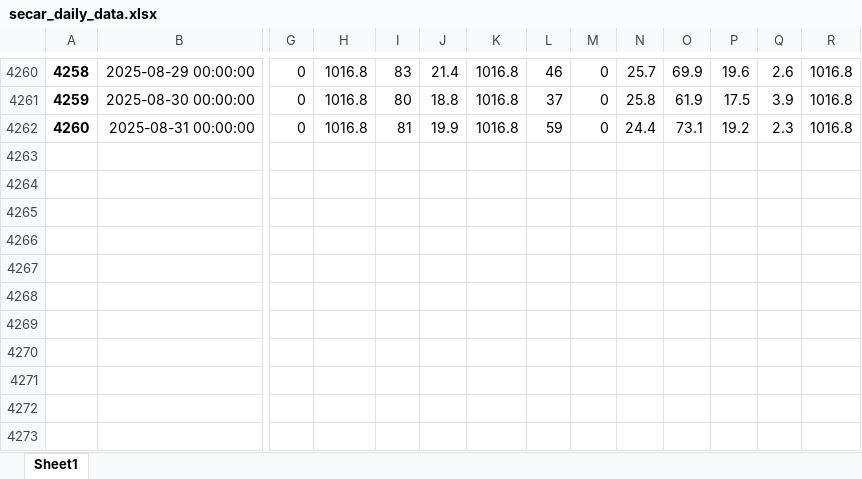
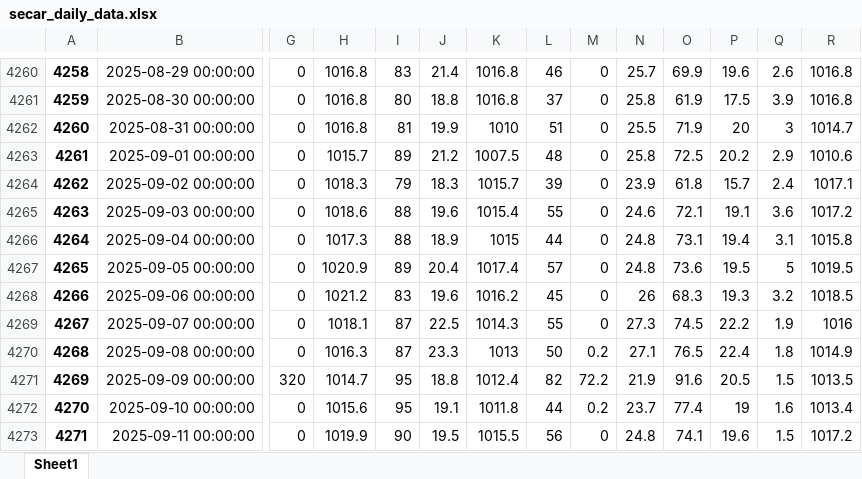
Before and after one commit to idfeiven/app-secar_meteo_data, an Excel workbook: data/secar_daily_data.xlsx, sheet Sheet1, drawn as a sheet; only a part is shown, gaps mark what is left out; values as stored, in another font and other column widths than the file's, no borders; rows hold the shown columns only; the diff names each change by its address in the sheet, - before the commit and + after, or states it on an @@ line.

```diff
--- a/data/secar_daily_data.xlsx (sheet Sheet1)
+++ b/data/secar_daily_data.xlsx (sheet Sheet1)
-K4262: 1016.8
+K4262: 1010
-L4262: 59
+L4262: 51
-N4262: 24.4
+N4262: 25.5
-O4262: 73.1
+O4262: 71.9
-P4262: 19.2
+P4262: 20
-Q4262: 2.3
+Q4262: 3
-R4262: 1016.8
+R4262: 1014.7
+row 4263: 4261 | 2025-09-01 00:00:00 | 0 | 1015.7 | 89 | 21.2 | 1007.5 | 48 | 0 | 25.8 | 72.5 | 20.2 | 2.9 | 1010.6
+row 4264: 4262 | 2025-09-02 00:00:00 | 0 | 1018.3 | 79 | 18.3 | 1015.7 | 39 | 0 | 23.9 | 61.8 | 15.7 | 2.4 | 1017.1
+row 4265: 4263 | 2025-09-03 00:00:00 | 0 | 1018.6 | 88 | 19.6 | 1015.4 | 55 | 0 | 24.6 | 72.1 | 19.1 | 3.6 | 1017.2
+row 4266: 4264 | 2025-09-04 00:00:00 | 0 | 1017.3 | 88 | 18.9 | 1015 | 44 | 0 | 24.8 | 73.1 | 19.4 | 3.1 | 1015.8
+row 4267: 4265 | 2025-09-05 00:00:00 | 0 | 1020.9 | 89 | 20.4 | 1017.4 | 57 | 0 | 24.8 | 73.6 | 19.5 | 5 | 1019.5
+row 4268: 4266 | 2025-09-06 00:00:00 | 0 | 1021.2 | 83 | 19.6 | 1016.2 | 45 | 0 | 26 | 68.3 | 19.3 | 3.2 | 1018.5
+row 4269: 4267 | 2025-09-07 00:00:00 | 0 | 1018.1 | 87 | 22.5 | 1014.3 | 55 | 0 | 27.3 | 74.5 | 22.2 | 1.9 | 1016
+row 4270: 4268 | 2025-09-08 00:00:00 | 0 | 1016.3 | 87 | 23.3 | 1013 | 50 | 0.2 | 27.1 | 76.5 | 22.4 | 1.8 | 1014.9
+row 4271: 4269 | 2025-09-09 00:00:00 | 320 | 1014.7 | 95 | 18.8 | 1012.4 | 82 | 72.2 | 21.9 | 91.6 | 20.5 | 1.5 | 1013.5
+row 4272: 4270 | 2025-09-10 00:00:00 | 0 | 1015.6 | 95 | 19.1 | 1011.8 | 44 | 0.2 | 23.7 | 77.4 | 19 | 1.6 | 1013.4
+row 4273: 4271 | 2025-09-11 00:00:00 | 0 | 1019.9 | 90 | 19.5 | 1015.5 | 56 | 0 | 24.8 | 74.1 | 19.6 | 1.5 | 1017.2
```
Also changed, not shown: data/daily_manual_rain_gage_data.xlsx, 1 other file.
